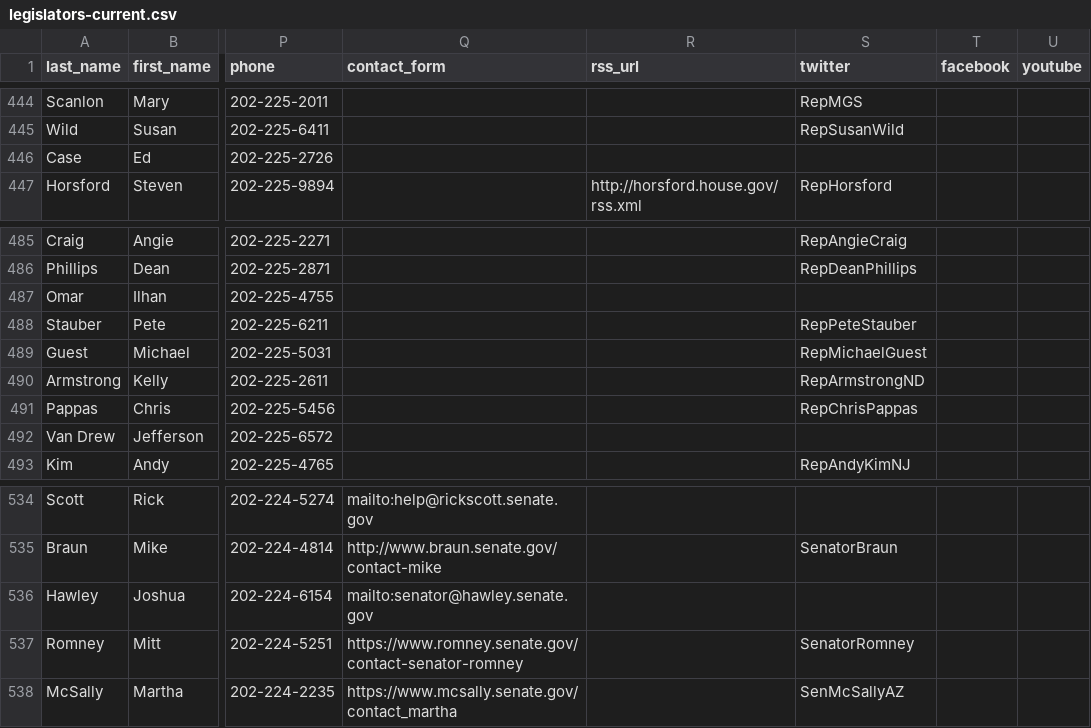
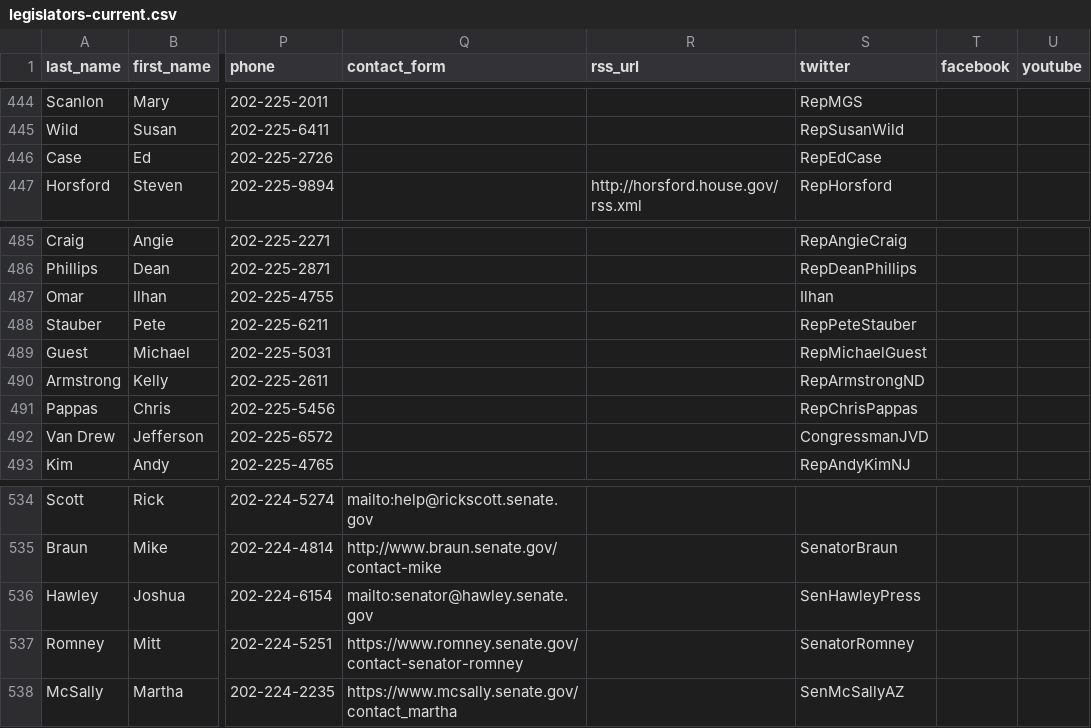
Before and after one commit to unitedstates/congress-legislators, a CSV file: legislators-current.csv, drawn as a sheet; only a part is shown, gaps mark what is left out; the diff names each change by its address in the sheet, - before the commit and + after, or states it on an @@ line.

```diff
--- a/legislators-current.csv
+++ b/legislators-current.csv
-S446 (twitter): (empty)
+S446 (twitter): RepEdCase
-S487 (twitter): (empty)
+S487 (twitter): Ilhan
-S492 (twitter): (empty)
+S492 (twitter): CongressmanJVD
-S536 (twitter): (empty)
+S536 (twitter): SenHawleyPress
```
Also changed, not shown: 2 other files.
